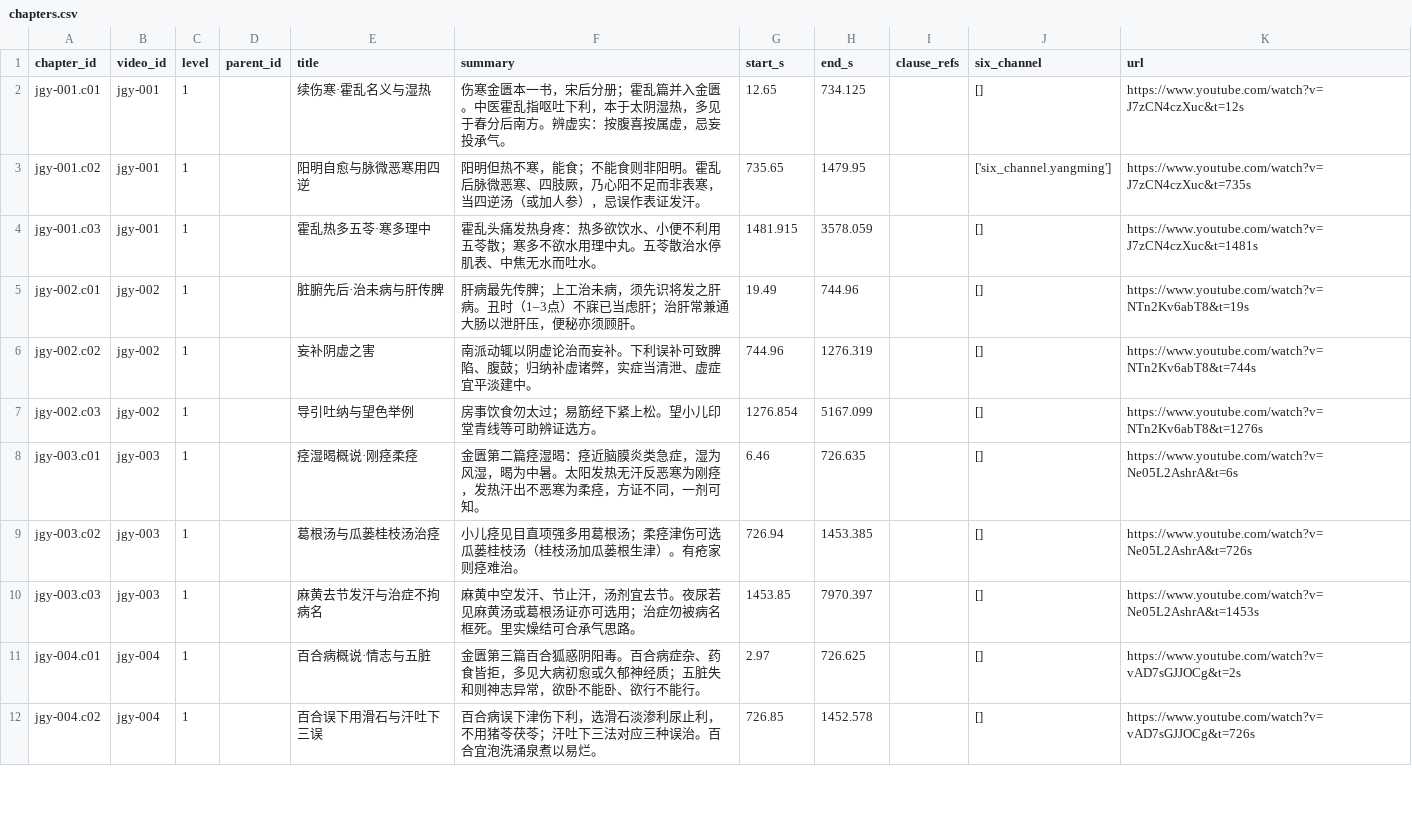
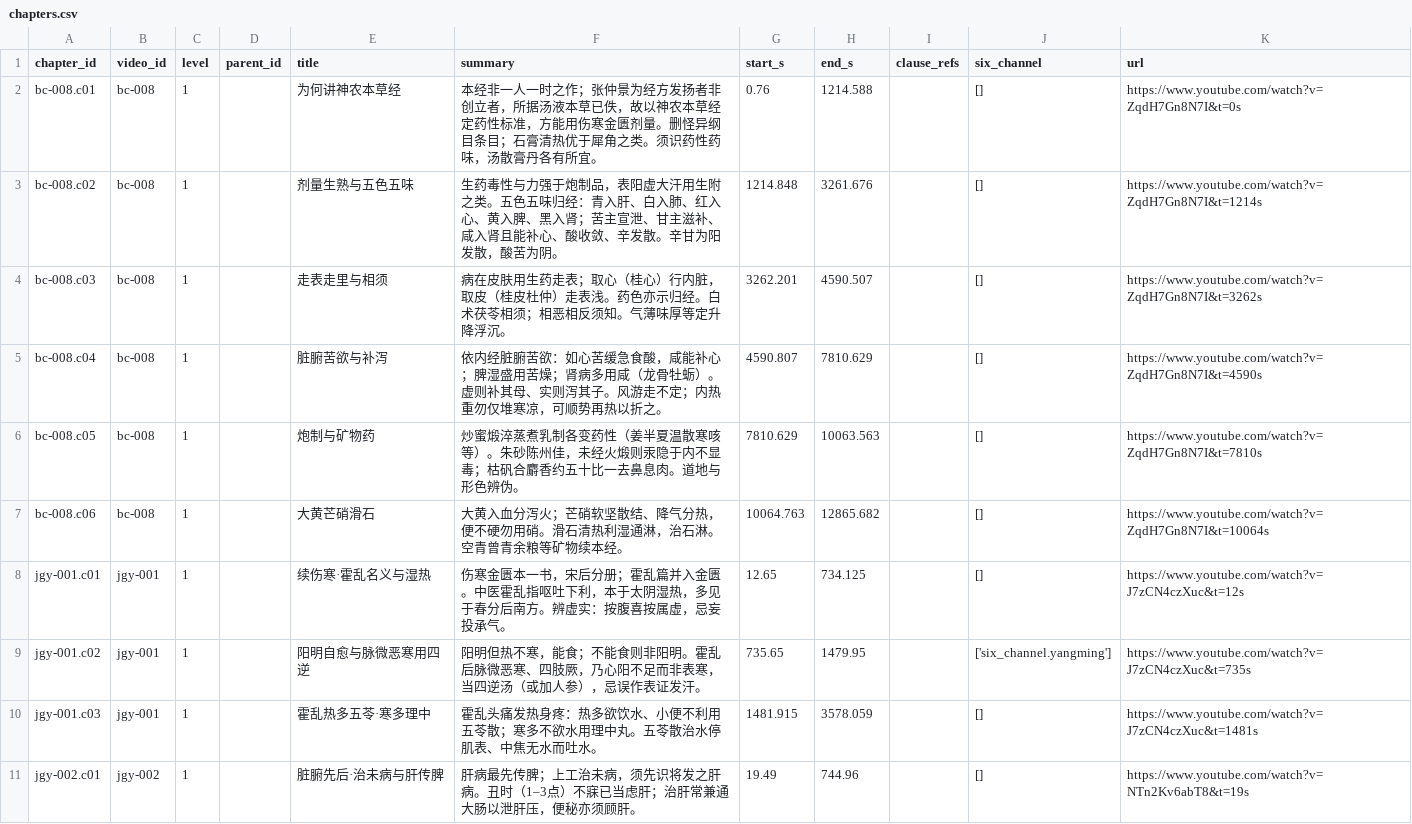
Before and after one commit to China-li-bai/tcm-video-kb, a CSV file: data/knowledge/_index/chapters.csv, drawn as a sheet; only a part is shown; the shorter side is filled out with more unchanged rows.

```diff
--- a/data/knowledge/_index/chapters.csv
+++ b/data/knowledge/_index/chapters.csv
@@ -1,2 +1,8 @@
 chapter_id,video_id,level,parent_id,title,summary,start_s,end_s,clause_refs,six_channel,url
+bc-008.c01,bc-008,1,,为何讲神农本草经,本经非一人一时之作；张仲景为经方发扬者非创立者，所据汤液本草已佚，故以神农本草经定药性标准，方能用伤寒金匮剂量。删怪异纲目条目；石膏清热优于犀角之类。须识药性药味，汤散膏丹各有所宜。,0.76,1214.588,,[],https://www.youtube.com/watch?v=ZqdH7Gn8N7I&t=0s
+bc-008.c02,bc-008,1,,剂量生熟与五色五味,生药毒性与力强于炮制品，表阳虚大汗用生附之类。五色五味归经：青入肝、白入肺、红入心、黄入脾、黑入肾；苦主宣泄、甘主滋补、咸入肾且能补心、酸收敛、辛发散。辛甘为阳发散，酸苦为阴。,1214.848,3261.676,,[],https://www.youtube.com/watch?v=ZqdH7Gn8N7I&t=1214s
+bc-008.c03,bc-008,1,,走表走里与相须,病在皮肤用生药走表；取心（桂心）行内脏，取皮（桂皮杜仲）走表浅。药色亦示归经。白术茯苓相须；相恶相反须知。气薄味厚等定升降浮沉。,3262.201,4590.507,,[],https://www.youtube.com/watch?v=ZqdH7Gn8N7I&t=3262s
+bc-008.c04,bc-008,1,,脏腑苦欲与补泻,依内经脏腑苦欲：如心苦缓急食酸，咸能补心；脾湿盛用苦燥；肾病多用咸（龙骨牡蛎）。虚则补其母、实则泻其子。风游走不定；内热重勿仅堆寒凉，可顺势再热以折之。,4590.807,7810.629,,[],https://www.youtube.com/watch?v=ZqdH7Gn8N7I&t=4590s
+bc-008.c05,bc-008,1,,炮制与矿物药,炒蜜煅淬蒸煮乳制各变药性（姜半夏温散寒咳等）。朱砂陈州佳，未经火煅则汞隐于内不显毒；枯矾合麝香约五十比一去鼻息肉。道地与形色辨伪。,7810.629,10063.563,,[],https://www.youtube.com/watch?v=ZqdH7Gn8N7I&t=7810s
+bc-008.c06,bc-008,1,,大黄芒硝滑石,大黄入血分泻火；芒硝软坚散结、降气分热，便不硬勿用硝。滑石清热利湿通淋，治石淋。空青曾青余粮等矿物续本经。,10064.763,12865.682,,[],https://www.youtube.com/watch?v=ZqdH7Gn8N7I&t=10064s
 jgy-001.c01,jgy-001,1,,续伤寒·霍乱名义与湿热,伤寒金匮本一书，宋后分册；霍乱篇并入金匮。中医霍乱指呕吐下利，本于太阴湿热，多见于春分后南方。辨虚实：按腹喜按属虚，忌妄投承气。,12.65,734.125,,[],https://www.youtube.com/watch?v=J7zCN4czXuc&t=12s
```
Also changed, not shown: data/knowledge/_index/entities.csv, data/knowledge/_index/knowledge_points.csv, 7 other files.
